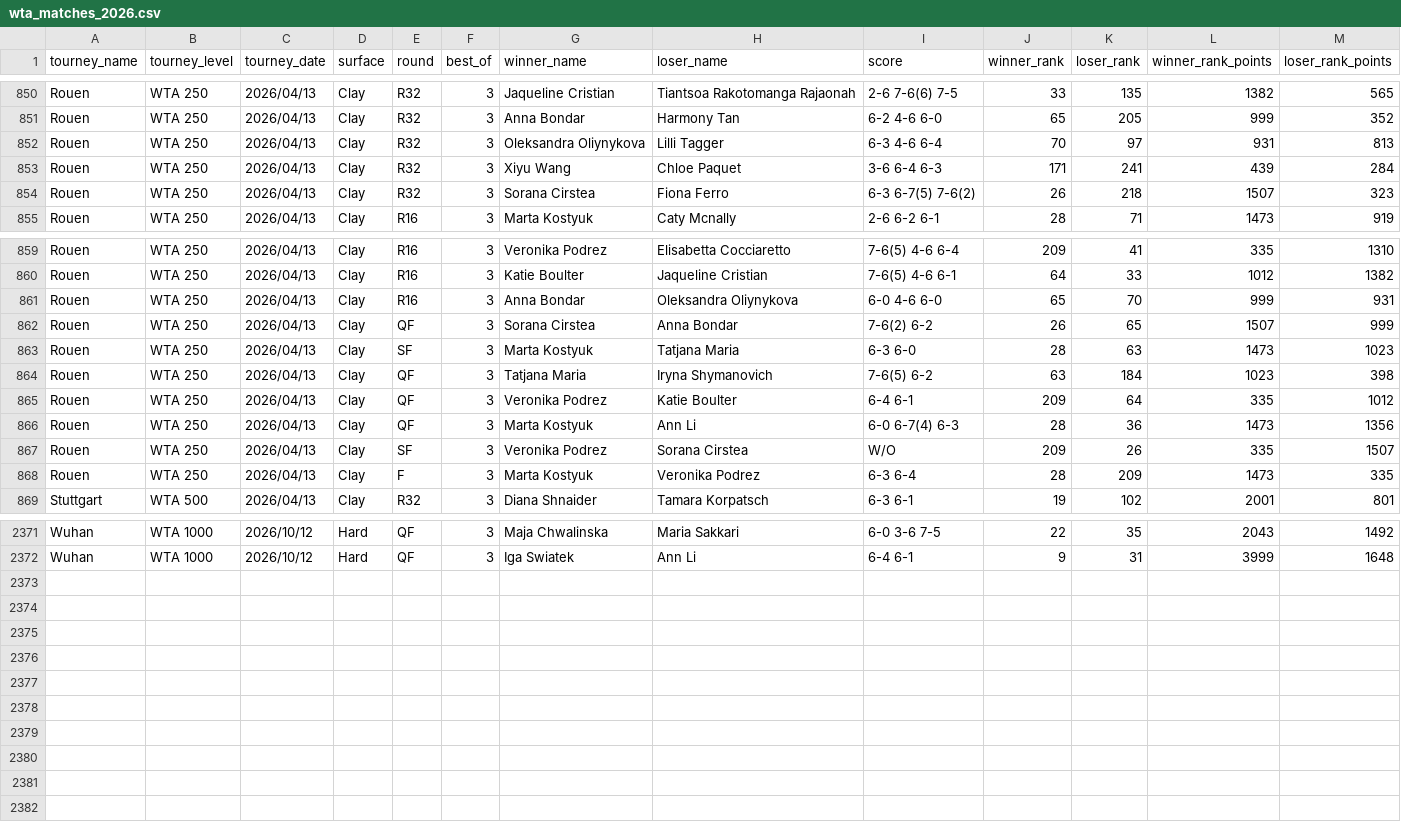
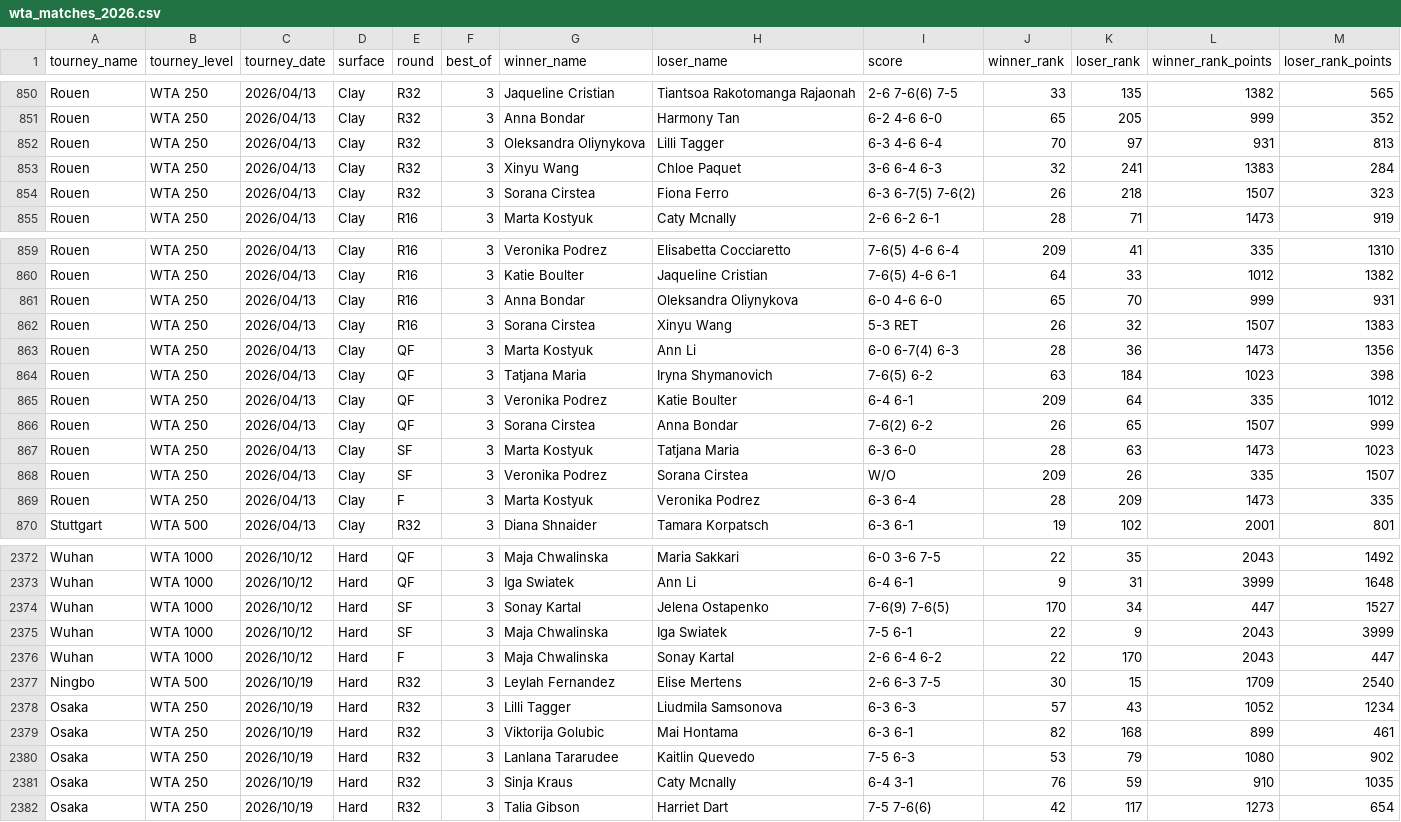
Before and after one commit to betforgetennis/tennis-data, a CSV file: wta_matches_2026.csv, drawn as a sheet; only a part is shown, gaps mark what is left out.

Commit message:
sync wta_matches_2026.csv 2026-10-24

```diff
--- a/wta_matches_2026.csv
+++ b/wta_matches_2026.csv
@@ -852,3 +852,3 @@ Rouen,WTA 250,2026/04/13,Clay,R32,3,Anna Bondar,Harmony Tan, 6-2 4-6 6-0,65,205,
 Rouen,WTA 250,2026/04/13,Clay,R32,3,Oleksandra Oliynykova,Lilli Tagger, 6-3 4-6 6-4,70,97,931,813
-Rouen,WTA 250,2026/04/13,Clay,R32,3,Xiyu Wang,Chloe Paquet,3-6 6-4 6-3,171,241,439,284
+Rouen,WTA 250,2026/04/13,Clay,R32,3,Xinyu Wang,Chloe Paquet,3-6 6-4 6-3,32,241,1383,284
 Rouen,WTA 250,2026/04/13,Clay,R32,3,Sorana Cirstea,Fiona Ferro,6-3 6-7(5) 7-6(2),26,218,1507,323
@@ -861,7 +861,8 @@ Rouen,WTA 250,2026/04/13,Clay,R16,3,Katie Boulter,Jaqueline Cristian, 7-6(5) 4-6
 Rouen,WTA 250,2026/04/13,Clay,R16,3,Anna Bondar,Oleksandra Oliynykova, 6-0 4-6 6-0,65,70,999,931
-Rouen,WTA 250,2026/04/13,Clay,QF,3,Sorana Cirstea,Anna Bondar,7-6(2) 6-2,26,65,1507,999
-Rouen,WTA 250,2026/04/13,Clay,SF,3,Marta Kostyuk,Tatjana Maria, 6-3 6-0,28,63,1473,1023
+Rouen,WTA 250,2026/04/13,Clay,R16,3,Sorana Cirstea,Xinyu Wang,5-3 RET,26,32,1507,1383
+Rouen,WTA 250,2026/04/13,Clay,QF,3,Marta Kostyuk,Ann Li, 6-0 6-7(4) 6-3,28,36,1473,1356
 Rouen,WTA 250,2026/04/13,Clay,QF,3,Tatjana Maria,Iryna Shymanovich,7-6(5) 6-2,63,184,1023,398
 Rouen,WTA 250,2026/04/13,Clay,QF,3,Veronika Podrez,Katie Boulter, 6-4 6-1,209,64,335,1012
-Rouen,WTA 250,2026/04/13,Clay,QF,3,Marta Kostyuk,Ann Li, 6-0 6-7(4) 6-3,28,36,1473,1356
+Rouen,WTA 250,2026/04/13,Clay,QF,3,Sorana Cirstea,Anna Bondar,7-6(2) 6-2,26,65,1507,999
+Rouen,WTA 250,2026/04/13,Clay,SF,3,Marta Kostyuk,Tatjana Maria, 6-3 6-0,28,63,1473,1023
 Rouen,WTA 250,2026/04/13,Clay,SF,3,Veronika Podrez,Sorana Cirstea,W/O,209,26,335,1507
@@ -2372 +2373,10 @@ Wuhan,WTA 1000,2026/10/12,Hard,QF,3,Maja Chwalinska,Maria Sakkari,6-0 3-6 7-5,22
 Wuhan,WTA 1000,2026/10/12,Hard,QF,3,Iga Swiatek,Ann Li,6-4 6-1,9,31,3999,1648
+Wuhan,WTA 1000,2026/10/12,Hard,SF,3,Sonay Kartal,Jelena Ostapenko,7-6(9) 7-6(5),170,34,447,1527
+Wuhan,WTA 1000,2026/10/12,Hard,SF,3,Maja Chwalinska,Iga Swiatek,7-5 6-1,22,9,2043,3999
+Wuhan,WTA 1000,2026/10/12,Hard,F,3,Maja Chwalinska,Sonay Kartal,2-6 6-4 6-2,22,170,2043,447
+Ningbo,WTA 500,2026/10/19,Hard,R32,3,Leylah Fernandez,Elise Mertens,2-6 6-3 7-5,30,15,1709,2540
+Osaka,WTA 250,2026/10/19,Hard,R32,3,Lilli Tagger,Liudmila Samsonova,6-3 6-3,57,43,1052,1234
+Osaka,WTA 250,2026/10/19,Hard,R32,3,Viktorija Golubic,Mai Hontama,6-3 6-1,82,168,899,461
+Osaka,WTA 250,2026/10/19,Hard,R32,3,Lanlana Tararudee,Kaitlin Quevedo,7-5 6-3,53,79,1080,902
+Osaka,WTA 250,2026/10/19,Hard,R32,3,Sinja Kraus,Caty Mcnally,6-4 3-1,76,59,910,1035
+Osaka,WTA 250,2026/10/19,Hard,R32,3,Talia Gibson,Harriet Dart,7-5 7-6(6),42,117,1273,654
```
